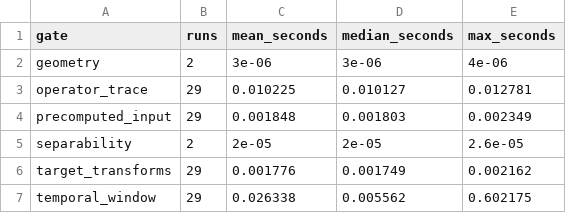
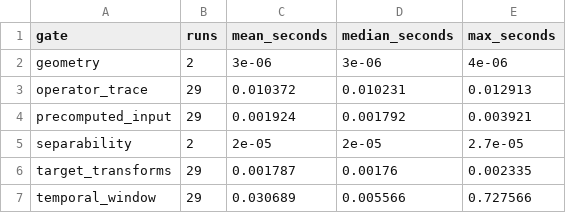
Before and after one commit to uselessai/treatment-identity, a CSV file: campaigns/data/M_gate_cost.csv, drawn as a sheet.

```diff
--- a/campaigns/data/M_gate_cost.csv
+++ b/campaigns/data/M_gate_cost.csv
@@ -2,6 +2,6 @@ gate,runs,mean_seconds,median_seconds,max_seconds
 geometry,2,3e-06,3e-06,4e-06
-operator_trace,29,0.010225,0.010127,0.012781
-precomputed_input,29,0.001848,0.001803,0.002349
-separability,2,2e-05,2e-05,2.6e-05
-target_transforms,29,0.001776,0.001749,0.002162
-temporal_window,29,0.026338,0.005562,0.602175
+operator_trace,29,0.010372,0.010231,0.012913
+precomputed_input,29,0.001924,0.001792,0.003921
+separability,2,2e-05,2e-05,2.7e-05
+target_transforms,29,0.001787,0.00176,0.002335
+temporal_window,29,0.030689,0.005566,0.727566
```
Also changed, not shown: campaigns/data/M_false_alarms.csv, campaigns/data/M_pass_cost.csv, 13 other files.
